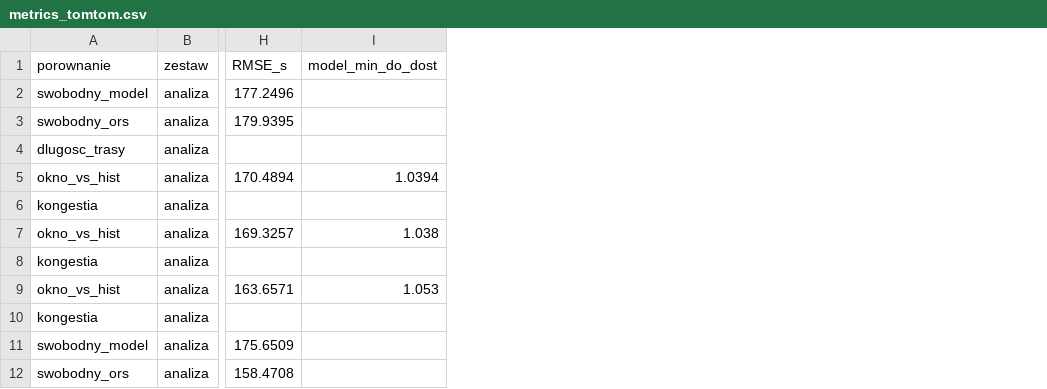
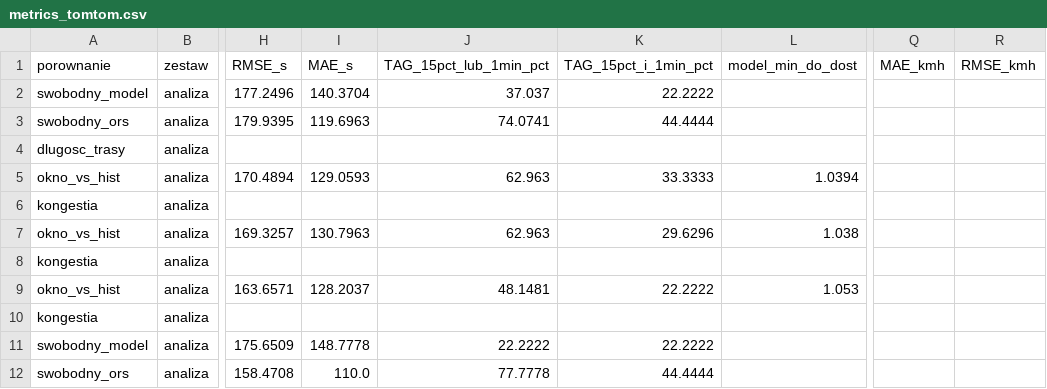
Before and after one commit to GISBoost/matsim-kutno, a CSV file: reports/etap2/g5_czasy_tomtom/metrics_tomtom.csv, drawn as a sheet; only a part is shown, gaps mark what is left out; the diff names each change by its address in the sheet, - before the commit and + after, or states it on an @@ line.

```diff
--- a/reports/etap2/g5_czasy_tomtom/metrics_tomtom.csv
+++ b/reports/etap2/g5_czasy_tomtom/metrics_tomtom.csv
+column I (MAE_s), rows 2-12: 140.3704 | 119.6963 |  | 129.0593 |  | 130.7963 |  | 128.2037 |  | 148.7778 | 110.0
+column J (TAG_15pct_lub_1min_pct), rows 2-12: 37.037 | 74.0741 |  | 62.963 |  | 62.963 |  | 48.1481 |  | 22.2222 | 77.7778
+column K (TAG_15pct_i_1min_pct), rows 2-12: 22.2222 | 44.4444 |  | 33.3333 |  | 29.6296 |  | 22.2222 |  | 22.2222 | 44.4444
+column Q (MAE_kmh), empty
+column R (RMSE_kmh), empty
```
Also changed, not shown: data/manifest.csv, 4 other files.
